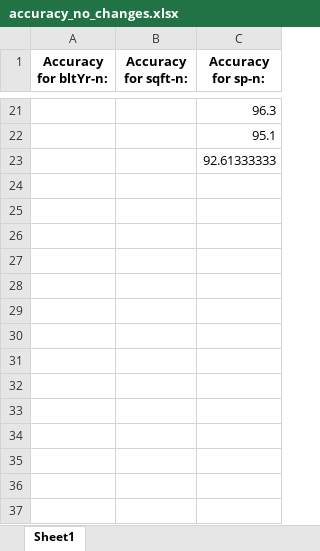
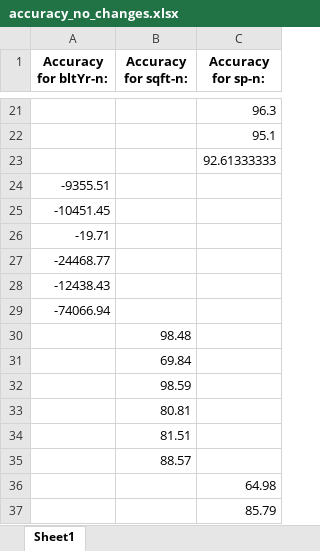
Before and after one commit to Maestro-111/Project_Real, an Excel workbook: accuracy_no_changes.xlsx, sheet Sheet1, drawn as a sheet; only a part is shown, gaps mark what is left out; values as stored, in another font and other column widths than the file's, no borders; the diff names each change by its address in the sheet, - before the commit and + after, or states it on an @@ line.

```diff
--- a/accuracy_no_changes.xlsx (sheet Sheet1)
+++ b/accuracy_no_changes.xlsx (sheet Sheet1)
+row 24: -9355.51
+row 25: -10451.45
+row 26: -19.71
+row 27: -24468.77
+row 28: -12438.43
+row 29: -74066.94
+row 30:  | 98.48
+row 31:  | 69.84
+row 32:  | 98.59
+row 33:  | 80.81
+row 34:  | 81.51
+row 35:  | 88.57
+row 36:  |  | 64.98
+row 37:  |  | 85.79
```
Also changed, not shown: Cross_Val_Eval_1.xlsx, final_data3.xlsx, 6 other files.
